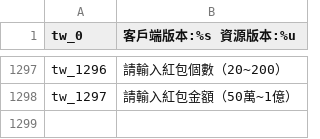
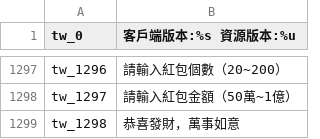
Before and after one commit to oberon-wu/teon-lang, a CSV file: localization/localization_tw.csv, drawn as a sheet; only a part is shown, gaps mark what is left out; the diff names each change by its address in the sheet, - before the commit and + after, or states it on an @@ line.

```diff
--- a/localization/localization_tw.csv
+++ b/localization/localization_tw.csv
+row 1299: tw_1298 | 恭喜發財，萬事如意
```
Also changed, not shown: 16 other files.
